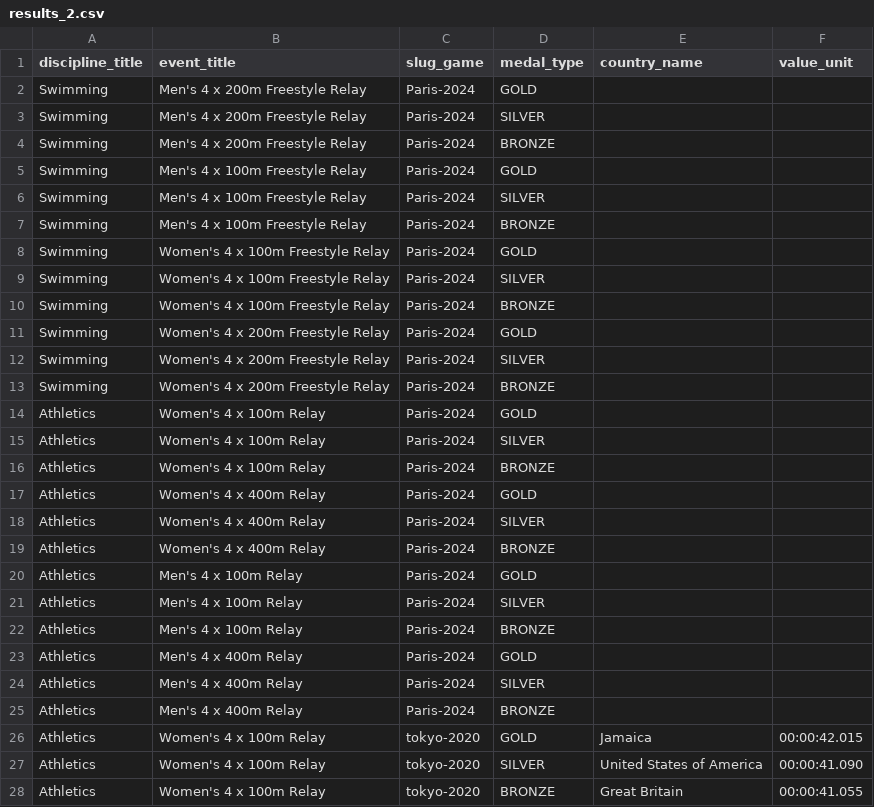
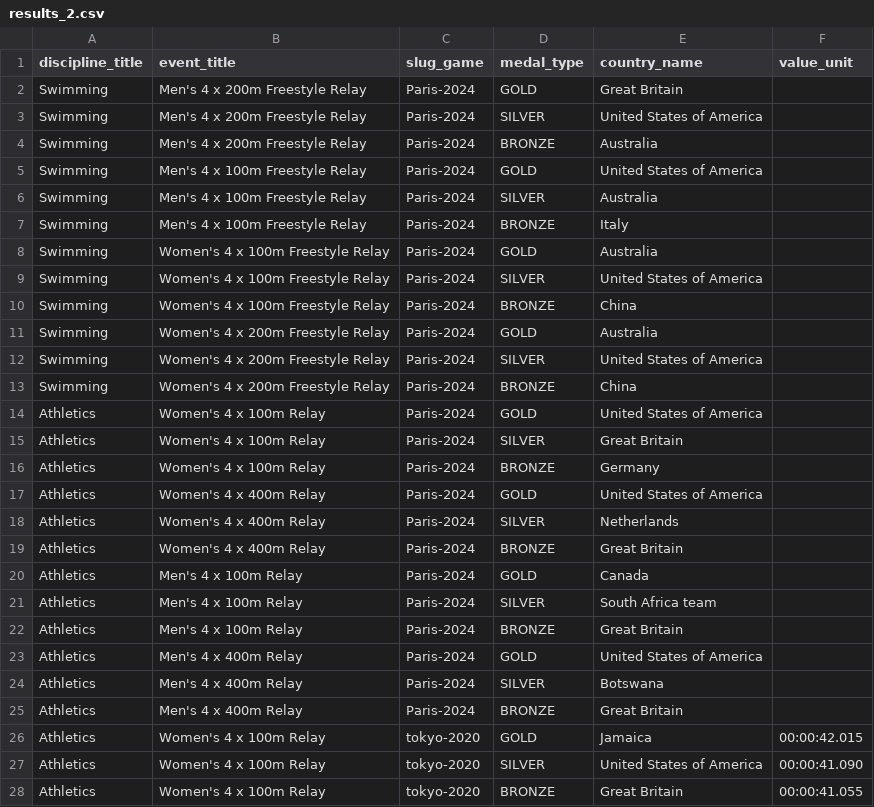
Before and after one commit to rudran1/Project_3_Olympics, a CSV file: results_2.csv, drawn as a sheet; only a part is shown.

Commit message:
Add files via upload

```diff
--- a/results_2.csv
+++ b/results_2.csv
@@ -1,26 +1,26 @@
 discipline_title,event_title,slug_game,medal_type,country_name,value_unit
-Swimming,Men's 4 x 200m Freestyle Relay,Paris-2024,GOLD,,
-Swimming,Men's 4 x 200m Freestyle Relay,Paris-2024,SILVER,,
-Swimming,Men's 4 x 200m Freestyle Relay,Paris-2024,BRONZE,,
-Swimming,Men's 4 x 100m Freestyle Relay,Paris-2024,GOLD,,
-Swimming,Men's 4 x 100m Freestyle Relay,Paris-2024,SILVER,,
-Swimming,Men's 4 x 100m Freestyle Relay,Paris-2024,BRONZE,,
-Swimming,Women's 4 x 100m Freestyle Relay,Paris-2024,GOLD,,
-Swimming,Women's 4 x 100m Freestyle Relay,Paris-2024,SILVER,,
-Swimming,Women's 4 x 100m Freestyle Relay,Paris-2024,BRONZE,,
-Swimming,Women's 4 x 200m Freestyle Relay,Paris-2024,GOLD,,
-Swimming,Women's 4 x 200m Freestyle Relay,Paris-2024,SILVER,,
-Swimming,Women's 4 x 200m Freestyle Relay,Paris-2024,BRONZE,,
-Athletics,Women's 4 x 100m Relay,Paris-2024,GOLD,,
-Athletics,Women's 4 x 100m Relay,Paris-2024,SILVER,,
-Athletics,Women's 4 x 100m Relay,Paris-2024,BRONZE,,
-Athletics,Women's 4 x 400m Relay,Paris-2024,GOLD,,
-Athletics,Women's 4 x 400m Relay,Paris-2024,SILVER,,
-Athletics,Women's 4 x 400m Relay,Paris-2024,BRONZE,,
-Athletics,Men's 4 x 100m Relay,Paris-2024,GOLD,,
-Athletics,Men's 4 x 100m Relay,Paris-2024,SILVER,,
-Athletics,Men's 4 x 100m Relay,Paris-2024,BRONZE,,
-Athletics,Men's 4 x 400m Relay,Paris-2024,GOLD,,
-Athletics,Men's 4 x 400m Relay,Paris-2024,SILVER,,
-Athletics,Men's 4 x 400m Relay,Paris-2024,BRONZE,,
+Swimming,Men's 4 x 200m Freestyle Relay,Paris-2024,GOLD,Great Britain,
+Swimming,Men's 4 x 200m Freestyle Relay,Paris-2024,SILVER,United States of America,
+Swimming,Men's 4 x 200m Freestyle Relay,Paris-2024,BRONZE,Australia,
+Swimming,Men's 4 x 100m Freestyle Relay,Paris-2024,GOLD,United States of America,
+Swimming,Men's 4 x 100m Freestyle Relay,Paris-2024,SILVER,Australia,
+Swimming,Men's 4 x 100m Freestyle Relay,Paris-2024,BRONZE,Italy,
+Swimming,Women's 4 x 100m Freestyle Relay,Paris-2024,GOLD,Australia,
+Swimming,Women's 4 x 100m Freestyle Relay,Paris-2024,SILVER,United States of America,
+Swimming,Women's 4 x 100m Freestyle Relay,Paris-2024,BRONZE,China,
+Swimming,Women's 4 x 200m Freestyle Relay,Paris-2024,GOLD,Australia,
+Swimming,Women's 4 x 200m Freestyle Relay,Paris-2024,SILVER,United States of America,
+Swimming,Women's 4 x 200m Freestyle Relay,Paris-2024,BRONZE,China,
+Athletics,Women's 4 x 100m Relay,Paris-2024,GOLD,United States of America,
+Athletics,Women's 4 x 100m Relay,Paris-2024,SILVER,Great Britain,
+Athletics,Women's 4 x 100m Relay,Paris-2024,BRONZE,Germany,
+Athletics,Women's 4 x 400m Relay,Paris-2024,GOLD,United States of America,
+Athletics,Women's 4 x 400m Relay,Paris-2024,SILVER,Netherlands,
+Athletics,Women's 4 x 400m Relay,Paris-2024,BRONZE,Great Britain,
+Athletics,Men's 4 x 100m Relay,Paris-2024,GOLD,Canada,
+Athletics,Men's 4 x 100m Relay,Paris-2024,SILVER,South Africa team,
+Athletics,Men's 4 x 100m Relay,Paris-2024,BRONZE,Great Britain,
+Athletics,Men's 4 x 400m Relay,Paris-2024,GOLD,United States of America,
+Athletics,Men's 4 x 400m Relay,Paris-2024,SILVER,Botswana,
+Athletics,Men's 4 x 400m Relay,Paris-2024,BRONZE,Great Britain,
 Athletics,Women's 4 x 100m Relay,tokyo-2020,GOLD,Jamaica,00:00:42.015
```
